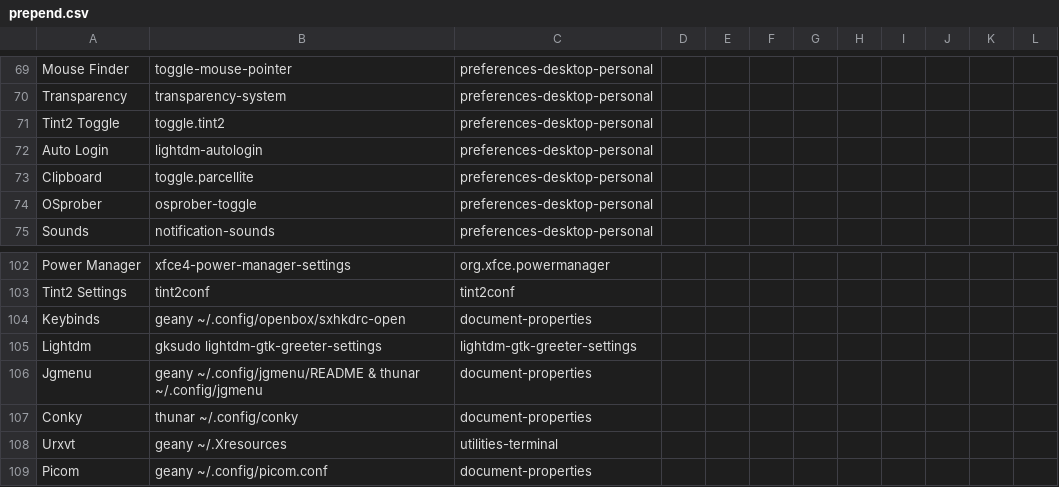
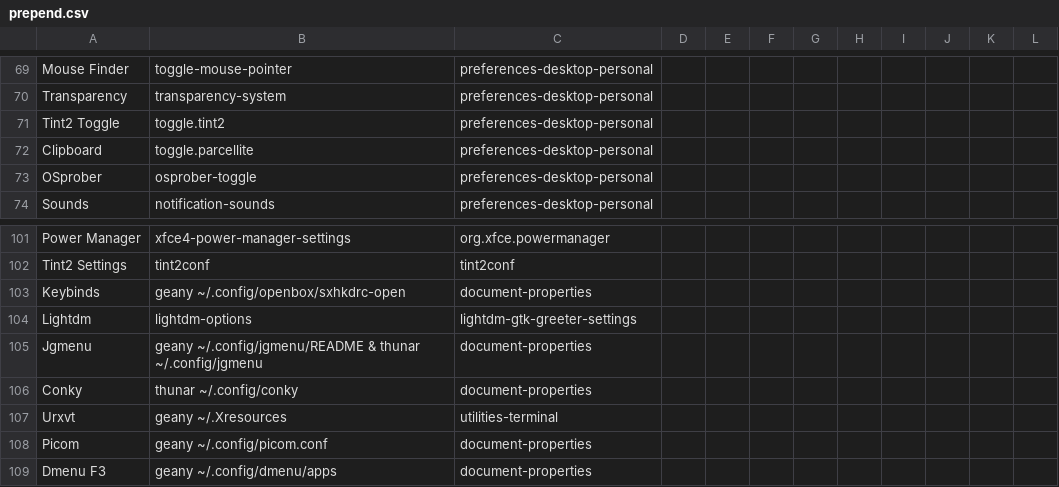
Before and after one commit to sleekmason/Lilidog-Bookworm, a CSV file: config/includes.chroot_after_packages/etc/skel/.config/jgmenu/prepend.csv, drawn as a sheet; only a part is shown, gaps mark what is left out; the shorter side is filled out with more unchanged rows.

Commit message:
added lightdm options to menu

```diff
--- a/config/includes.chroot_after_packages/etc/skel/.config/jgmenu/prepend.csv
+++ b/config/includes.chroot_after_packages/etc/skel/.config/jgmenu/prepend.csv
@@ -71,3 +71,2 @@ Transparency,        transparency-system,                           preferences-
 Tint2 Toggle,        toggle.tint2,                                  preferences-desktop-personal
-Auto Login,          lightdm-autologin,                             preferences-desktop-personal
 Clipboard,           toggle.parcellite,                             preferences-desktop-personal
@@ -104,3 +103,3 @@ Tint2 Settings,      tint2conf,
 Keybinds,            geany ~/.config/openbox/sxhkdrc-open,                                 document-properties
-Lightdm,             gksudo lightdm-gtk-greeter-settings,                                  lightdm-gtk-greeter-settings
+Lightdm,             lightdm-options,                                                      lightdm-gtk-greeter-settings
 Jgmenu,              geany ~/.config/jgmenu/README & thunar ~/.config/jgmenu,              document-properties
```
Also changed, not shown: 2 other files.
